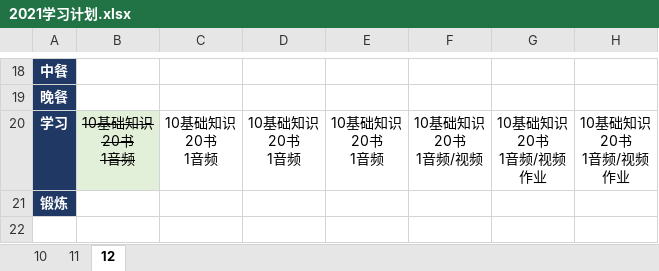
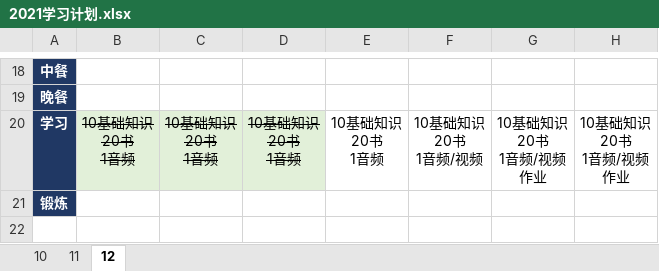
Before and after one commit to marmot-cn/readingNotes, an Excel workbook: 计划/2021学习计划.xlsx, sheet 12, drawn as a sheet; only a part is shown, gaps mark what is left out; values as stored, in another font and other column widths than the file's, no borders; the diff names each change by its address in the sheet, - before the commit and + after, or states it on an @@ line.

```diff
--- a/计划/2021学习计划.xlsx (sheet 12)
+++ b/计划/2021学习计划.xlsx (sheet 12)
@@ C20:D20 fill: none → #E2F0D9, strikethrough: off → on @@
```
Also changed, not shown: sheet 10, sheet 11, 笔记/CBAP/知识点.xlsx, 笔记/CISSP/CISSP知识点.xlsx, 2 other files.
